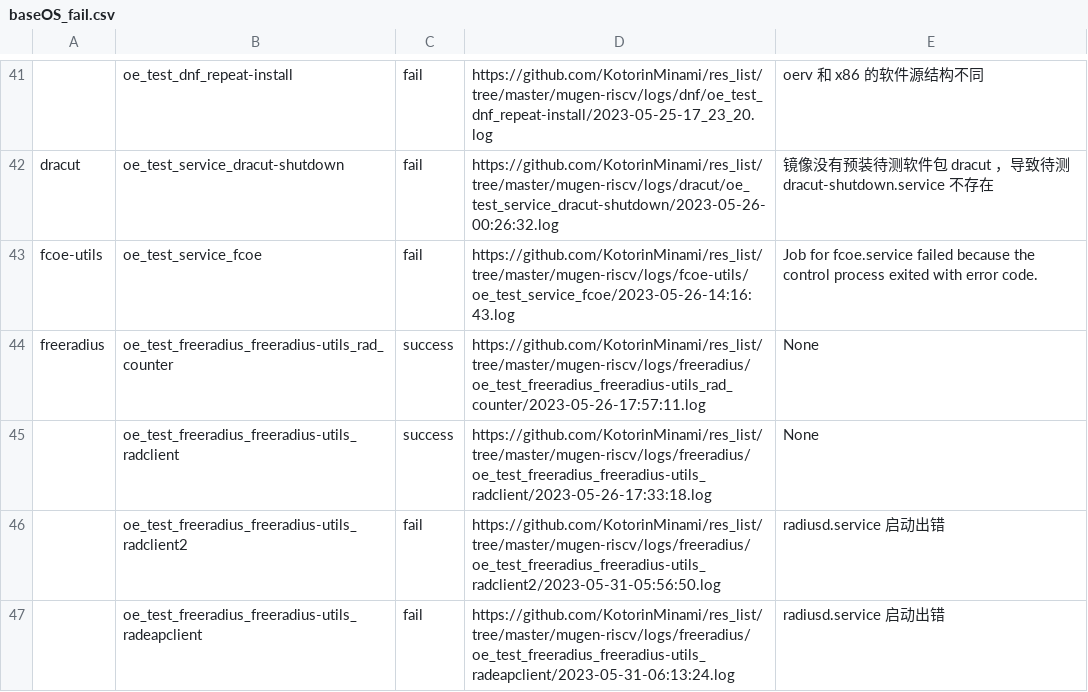
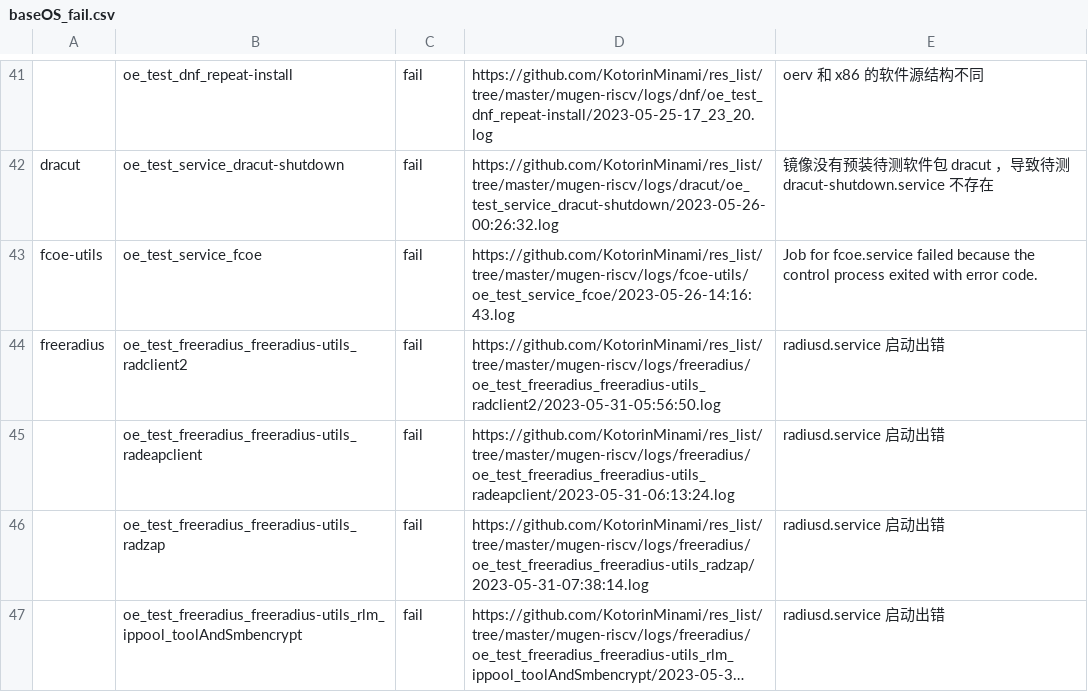
Before and after one commit to weilinfox/PLCT-Working, a CSV file: Done/Week8/csv/baseOS_fail.csv, drawn as a sheet; only a part is shown, gaps mark what is left out; the shorter side is filled out with more unchanged rows; long unchanged cells end in …; the diff covers the shown part only.

Commit message:
Update week 8 working report

```diff
--- a/Done/Week8/csv/baseOS_fail.csv
+++ b/Done/Week8/csv/baseOS_fail.csv
@@ -43,5 +43,3 @@ dracut,oe_test_service_dracut-shutdown,fail,https://github.com/KotorinMinami/res
 fcoe-utils,oe_test_service_fcoe,fail,https://github.com/KotorinMinami/res_list/tree/master/mugen-riscv/logs/fcoe-utils/oe_test_service_fcoe/2023-05-26-14:16:43.log,Job for fcoe.service failed because the control process exited with error code.
-freeradius,oe_test_freeradius_freeradius-utils_rad_counter,success,https://github.com/KotorinMinami/res_list/tree/master/mugen-riscv/logs/freeradius/oe_test_freeradius_freeradius-utils_rad_counter/2023-05-26-17:57:11.log,None
-,oe_test_freeradius_freeradius-utils_radclient,success,https://github.com/KotorinMinami/res_list/tree/master/mugen-riscv/logs/freeradius/oe_test_freeradius_freeradius-utils_radclient/2023-05-26-17:33:18.log,None
-,oe_test_freeradius_freeradius-utils_radclient2,fail,https://github.com/KotorinMinami/res_list/tree/master/mugen-riscv/logs/freeradius/oe_test_freeradius_freeradius-utils_radclient2/2023-05-31-05:56:50.log,radiusd.service 启动出错
+freeradius,oe_test_freeradius_freeradius-utils_radclient2,fail,https://github.com/KotorinMinami/res_list/tree/master/mugen-riscv/logs/freeradius/oe_test_freeradius_freeradius-utils_radclient2/2023-05-31-05:56:50.log,radiusd.service 启动出错
 ,oe_test_freeradius_freeradius-utils_radeapclient,fail,https://github.com/KotorinMinami/res_list/tree/master/mugen-riscv/logs/freeradius/oe_test_freeradius_freeradius-utils_radeapclient/2023-05-31-06:13:24.log,radiusd.service 启动出错
```
Also changed, not shown: 6 removed rows and 2 edited cells elsewhere in this file, Done/Week8/csv/baseOS.csv, Done/Week8/csv/not_baseOS.csv, 2 other files.
